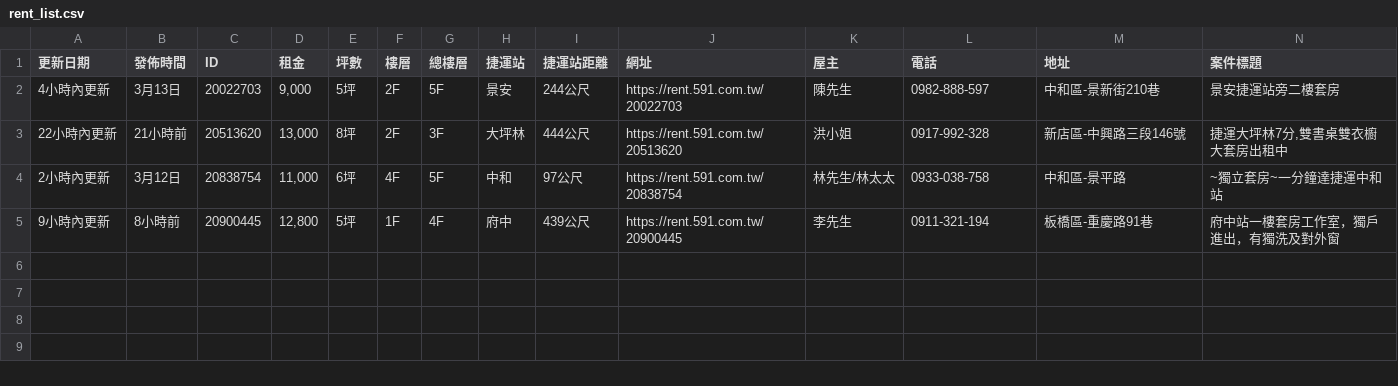
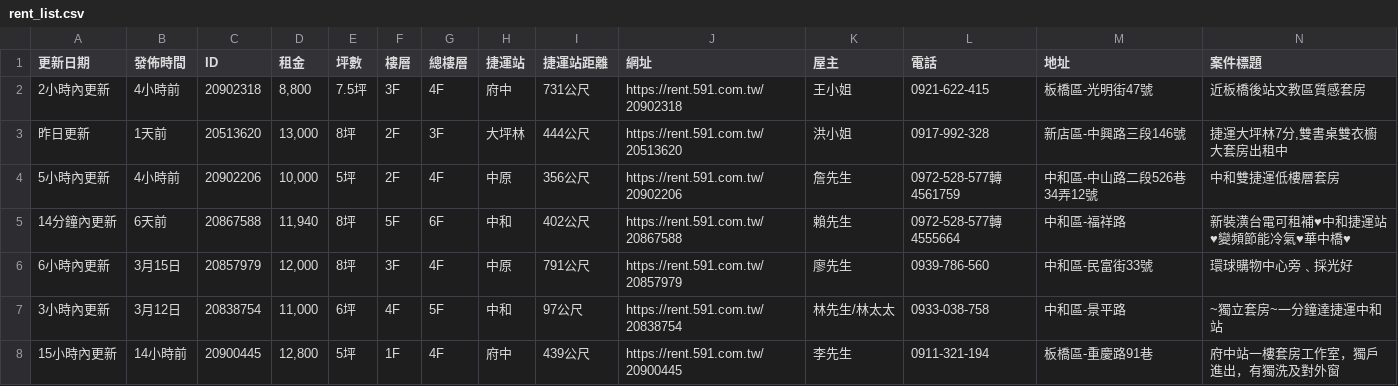
Before and after one commit to Li732375/Rent59Efor_spider, a CSV file: rent_list.csv, drawn as a sheet; only a part is shown; removed rows and columns are numbered as before the commit, all else as after; rows hold the shown columns only; the diff names each change by its address in the sheet, - before the commit and + after, or states it on an @@ line.

```diff
--- a/rent_list.csv
+++ b/rent_list.csv
-row 2: 4小時內更新 | 3月13日 | 20022703 | 9,000 | 5坪 | 2F | 5F | 景安 | 244公尺 | https://rent.591.com.tw/20022703 | 陳先生 | 0982-888-597 | 中和區-景新街210巷 | 景安捷運站旁二樓套房
+row 2: 2小時內更新 | 4小時前 | 20902318 | 8,800 | 7.5坪 | 3F | 4F | 府中 | 731公尺 | https://rent.591.com.tw/20902318 | 王小姐 | 0921-622-415 | 板橋區-光明街47號 | 近板橋後站文教區質感套房
-A3 (更新日期): 22小時內更新
+A3 (更新日期): 昨日更新
-B3 (發佈時間): 21小時前
+B3 (發佈時間): 1天前
+row 4: 5小時內更新 | 4小時前 | 20902206 | 10,000 | 5坪 | 2F | 4F | 中原 | 356公尺 | https://rent.591.com.tw/20902206 | 詹先生 | 0972-528-577轉4561759 | 中和區-中山路二段526巷34弄12號 | 中和雙捷運低樓層套房
+row 5: 14分鐘內更新 | 6天前 | 20867588 | 11,940 | 8坪 | 5F | 6F | 中和 | 402公尺 | https://rent.591.com.tw/20867588 | 賴先生 | 0972-528-577轉4555664 | 中和區-福祥路 | 新裝潢台電可租補♥中和捷運站♥變頻節能冷氣♥華中橋♥
+row 6: 6小時內更新 | 3月15日 | 20857979 | 12,000 | 8坪 | 3F | 4F | 中原 | 791公尺 | https://rent.591.com.tw/20857979 | 廖先生 | 0939-786-560 | 中和區-民富街33號 | 環球購物中心旁﹑採光好
-A7 (更新日期): 2小時內更新
+A7 (更新日期): 3小時內更新
-A8 (更新日期): 9小時內更新
+A8 (更新日期): 15小時內更新
-B8 (發佈時間): 8小時前
+B8 (發佈時間): 14小時前
```
